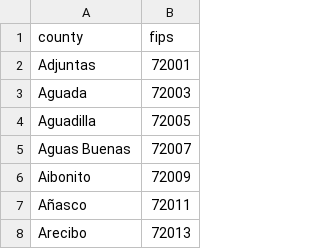
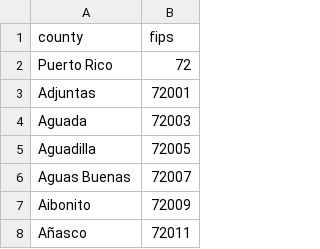
Before and after one commit to mbauman/CovidCountyDash.jl, a CSV file: data/prfips.csv, drawn as a sheet; only a part is shown; the shorter side is filled out with more unchanged rows; the diff names each change by its address in the sheet, - before the commit and + after, or states it on an @@ line.

Commit message:
🚀 Faster startup through major refactor:
- Normalize everything to a fips code
- Use separate data for states vs counties
- Deal with geographic exceptions in the popfile itself
- Don't bother joining the popfile — just use it on demand by fips

```diff
--- a/data/prfips.csv
+++ b/data/prfips.csv
+row 2: Puerto Rico | 72
```
Also changed, not shown: 9 other files.
